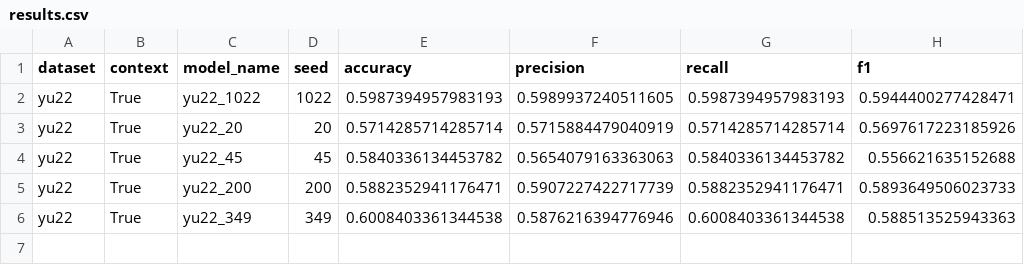
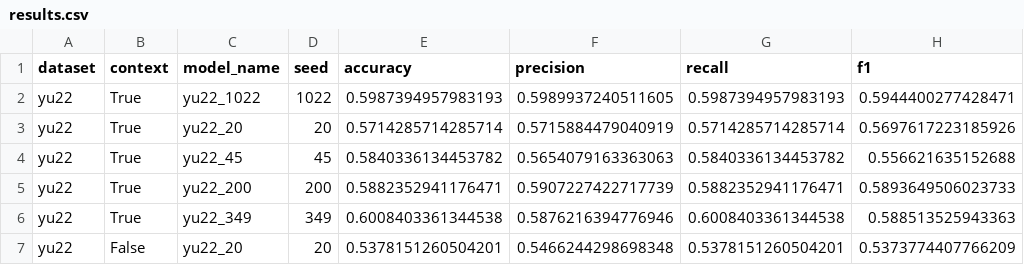
Before and after one commit to momentino/explaining-contextualized-hate, a CSV file: results/results.csv, drawn as a sheet.

Commit message:
updated results

```diff
--- a/results/results.csv
+++ b/results/results.csv
@@ -6 +6,2 @@ yu22,True,yu22_200,200,0.5882352941176471,0.5907227422717739,0.5882352941176471,
 yu22,True,yu22_349,349,0.6008403361344538,0.5876216394776946,0.6008403361344538,0.588513525943363
+yu22,False,yu22_20,20,0.5378151260504201,0.5466244298698348,0.5378151260504201,0.5373774407766209
```
